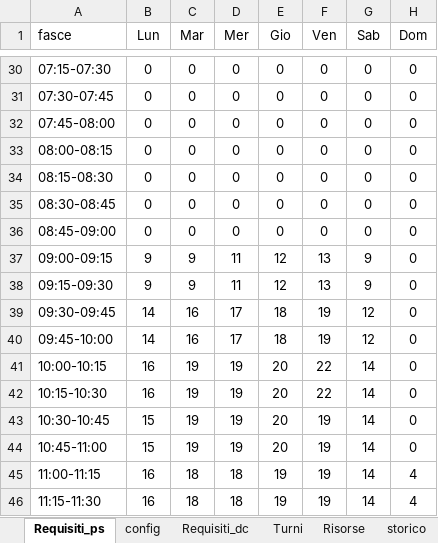
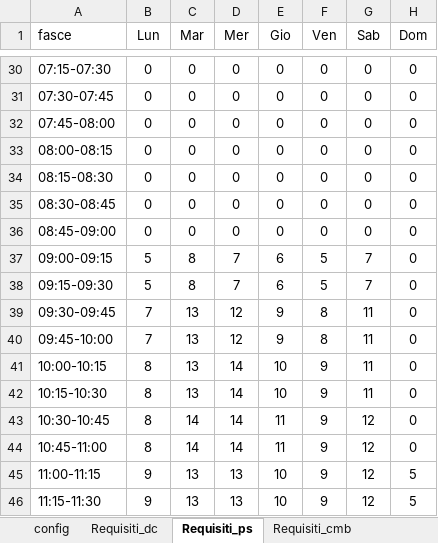
Before and after one commit to Willywillox/Wfm, an Excel workbook: input wfmmacro multiskill.xlsx, sheet Requisiti_ps, drawn as a sheet; only a part is shown, gaps mark what is left out; values as stored, in another font and other column widths than the file's, no borders; charts and pictures not drawn; the diff covers the shown part only; the diff names each change by its address in the sheet, - before the commit and + after, or states it on an @@ line.

```diff
--- a/input wfmmacro multiskill.xlsx (sheet Requisiti_ps)
+++ b/input wfmmacro multiskill.xlsx (sheet Requisiti_ps)
+sheet tab: Requisiti_cmb
@@ sheet tab order changed: config | Requisiti_dc | Requisiti_ps | Requisiti_cmb @@
-B37:B38 (Lun): 9
+B37:B38 (Lun): 5
-C37:C38 (Mar): 9
+C37:C38 (Mar): 8
-D37:D38 (Mer): 11
+D37:D38 (Mer): 7
-E37:E38 (Gio): 12
+E37:E38 (Gio): 6
-F37:F38 (Ven): 13
+F37:F38 (Ven): 5
-G37:G38 (Sab): 9
+G37:G38 (Sab): 7
-B39:B40 (Lun): 14
+B39:B40 (Lun): 7
-C39:C40 (Mar): 16
+C39:C40 (Mar): 13
-D39:D40 (Mer): 17
+D39:D40 (Mer): 12
-E39:E40 (Gio): 18
+E39:E40 (Gio): 9
-F39:F40 (Ven): 19
+F39:F40 (Ven): 8
-G39:G40 (Sab): 12
+G39:G40 (Sab): 11
-B41:B42 (Lun): 16
+B41:B42 (Lun): 8
-C41:C42 (Mar): 19
+C41:C42 (Mar): 13
-D41:D44 (Mer): 19
+D41:D44 (Mer): 14
-E41:E42 (Gio): 20
+E41:E42 (Gio): 10
-F41:F42 (Ven): 22
+F41:F42 (Ven): 9
-G41:G42 (Sab): 14
+G41:G42 (Sab): 11
-B43:B44 (Lun): 15
+B43:B44 (Lun): 8
-C43:C44 (Mar): 19
+C43:C44 (Mar): 14
-E43:E44 (Gio): 20
+E43:E44 (Gio): 11
-F43:F46 (Ven): 19
+F43:F46 (Ven): 9
-G43:G46 (Sab): 14
+G43:G46 (Sab): 12
-B45:B46 (Lun): 16
+B45:B46 (Lun): 9
-C45:C46 (Mar): 18
+C45:C46 (Mar): 13
-D45:D46 (Mer): 18
+D45:D46 (Mer): 13
-E45:E46 (Gio): 19
+E45:E46 (Gio): 10
-H45:H46 (Dom): 4
+H45:H46 (Dom): 5
```
Also changed, not shown: 206 edited cells elsewhere in this sheet, sheet storico, sheet Risorse, sheet settimana, sheet Requisiti_dc, other sheet tabs, formulas that keep their value, charts or pictures, dist/risultato_turni.xlsx, 7 other files.
